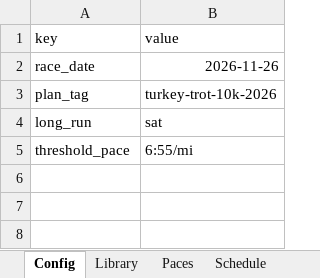
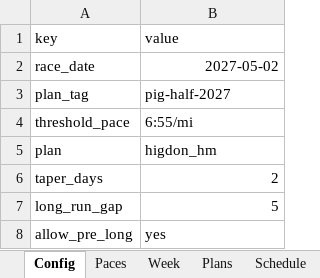
Before and after one commit to swimbikenrun7/run-planner, an Excel workbook: plans/plan_builder.xlsx, sheet Config, drawn as a sheet; values as stored, in another font and other column widths than the file's, no borders; charts and pictures not drawn; removed rows and columns are numbered as before the commit, all else as after; the diff names each change by its address in the sheet, - before the commit and + after, or states it on an @@ line.

Commit message:
Named plans, Week template, structural suggestions

```diff
--- a/plans/plan_builder.xlsx (sheet Config)
+++ b/plans/plan_builder.xlsx (sheet Config)
+sheet tab: Week
+sheet tab: Plans
-B2 (value): 2026-11-26
+B2 (value): 2027-05-02
-B3 (value): turkey-trot-10k-2026
+B3 (value): pig-half-2027
-row 4: long_run | sat
+row 5: plan | higdon_hm
+row 6: taper_days | 2
+row 7: long_run_gap | 5
+row 8: allow_pre_long | yes
```
Also changed, not shown: sheet Layout, sheet Library, sheet Schedule, other sheet tabs, charts or pictures, 10 other files.
